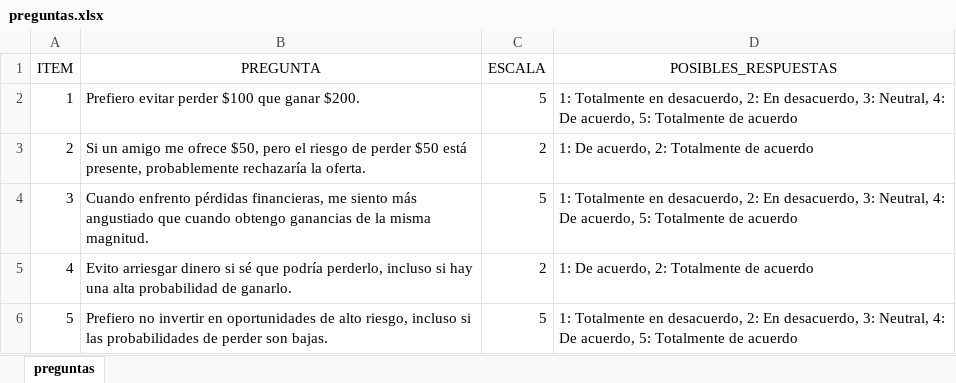
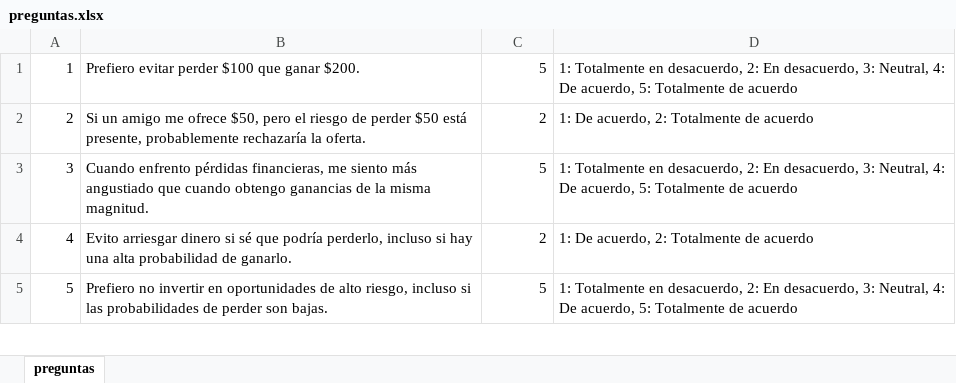
Before and after one commit to ChuchuSalazar/semavenca, an Excel workbook: preguntas.xlsx, sheet preguntas, drawn as a sheet; only a part is shown; values as stored, in another font and other column widths than the file's, no borders; the diff names each change by its address in the sheet, - before the commit and + after, or states it on an @@ line.

Commit message:
Actualizaci├│n de c├│digo y preguntas

```diff
--- a/preguntas.xlsx (sheet preguntas)
+++ b/preguntas.xlsx (sheet preguntas)
-row 1: ITEM | PREGUNTA | ESCALA | POSIBLES_RESPUESTAS
```
Also changed, not shown: 1 other file.
